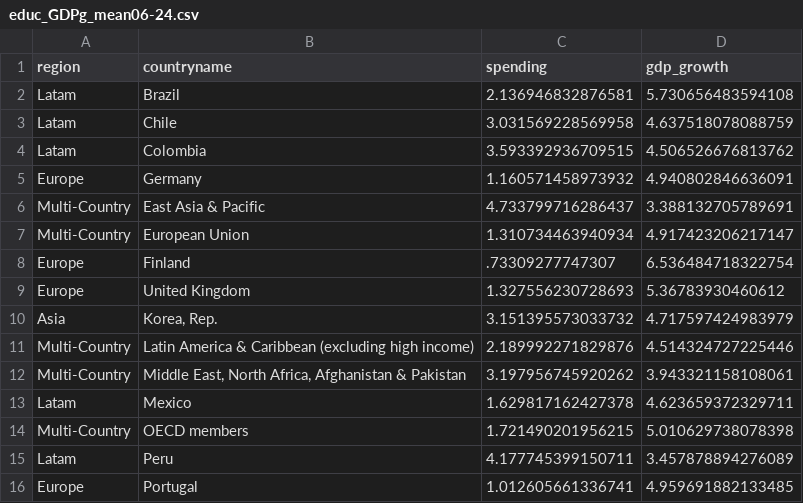
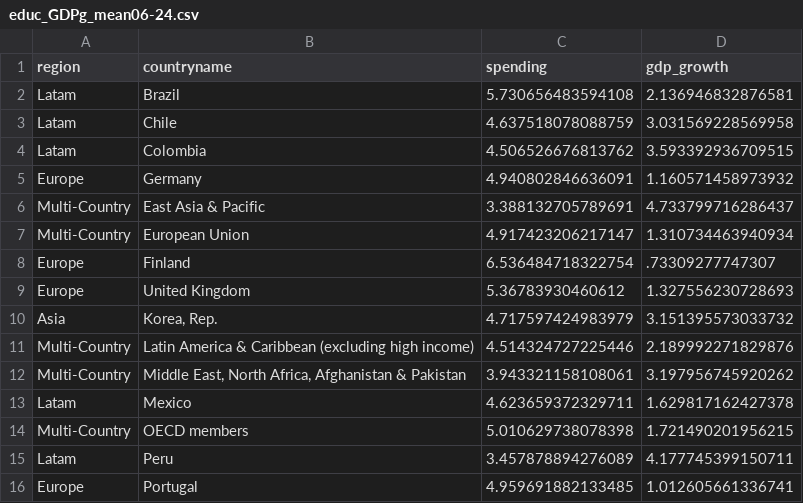
Before and after one commit to dvegasdelcastillo/dvegasdelcastillo.github.io, a CSV file: data/educ_GDPg_mean06-24.csv, drawn as a sheet.

Commit message:
reflesh data

```diff
--- a/data/educ_GDPg_mean06-24.csv
+++ b/data/educ_GDPg_mean06-24.csv
@@ -1,16 +1,16 @@
 region,countryname,spending,gdp_growth
-Latam,Brazil,2.136946832876581,5.730656483594108
-Latam,Chile,3.031569228569958,4.637518078088759
-Latam,Colombia,3.593392936709515,4.506526676813762
-Europe,Germany,1.160571458973932,4.940802846636091
-Multi-Country,East Asia & Pacific,4.733799716286437,3.388132705789691
-Multi-Country,European Union,1.310734463940934,4.917423206217147
-Europe,Finland,.73309277747307,6.536484718322754
-Europe,United Kingdom,1.327556230728693,5.36783930460612
-Asia,"Korea, Rep.",3.151395573033732,4.717597424983979
-Multi-Country,Latin America & Caribbean (excluding high income),2.189992271829876,4.514324727225446
-Multi-Country,"Middle East, North Africa, Afghanistan & Pakistan",3.197956745920262,3.943321158108061
-Latam,Mexico,1.629817162427378,4.623659372329711
-Multi-Country,OECD members,1.721490201956215,5.010629738078398
-Latam,Peru,4.177745399150711,3.457878894276089
-Europe,Portugal,1.012605661336741,4.959691882133485
+Latam,Brazil,5.730656483594108,2.136946832876581
+Latam,Chile,4.637518078088759,3.031569228569958
+Latam,Colombia,4.506526676813762,3.593392936709515
+Europe,Germany,4.940802846636091,1.160571458973932
+Multi-Country,East Asia & Pacific,3.388132705789691,4.733799716286437
+Multi-Country,European Union,4.917423206217147,1.310734463940934
+Europe,Finland,6.536484718322754,.73309277747307
+Europe,United Kingdom,5.36783930460612,1.327556230728693
+Asia,"Korea, Rep.",4.717597424983979,3.151395573033732
+Multi-Country,Latin America & Caribbean (excluding high income),4.514324727225446,2.189992271829876
+Multi-Country,"Middle East, North Africa, Afghanistan & Pakistan",3.943321158108061,3.197956745920262
+Latam,Mexico,4.623659372329711,1.629817162427378
+Multi-Country,OECD members,5.010629738078398,1.721490201956215
+Latam,Peru,3.457878894276089,4.177745399150711
+Europe,Portugal,4.959691882133485,1.012605661336741
```
Also changed, not shown: 1 other file.
